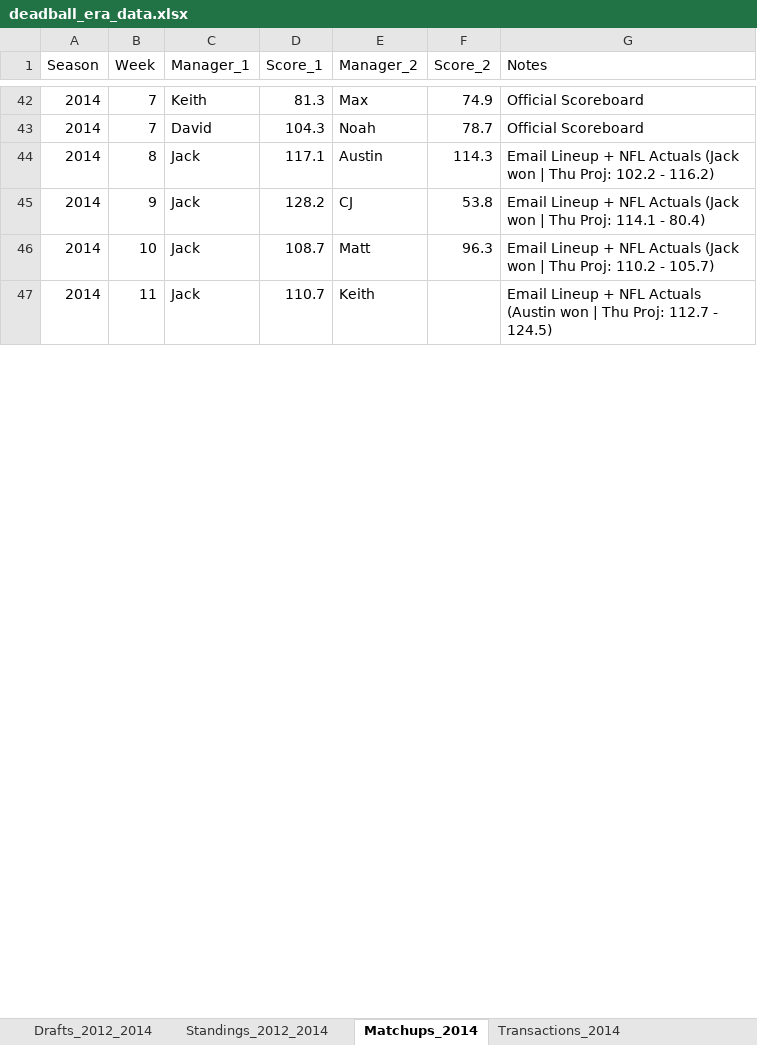
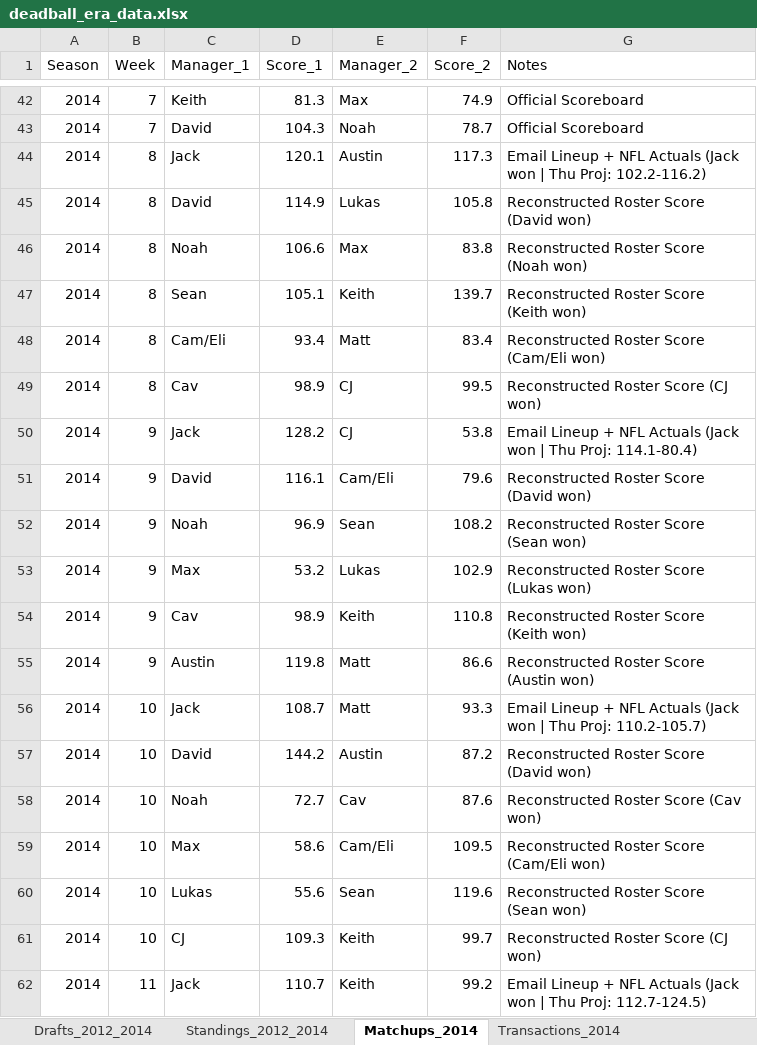
Before and after one commit to jsouth1215/DFFL-Reference, an Excel workbook: deadball_era_data.xlsx, sheet Matchups_2014, drawn as a sheet; only a part is shown, gaps mark what is left out; values as stored, in another font and other column widths than the file's, no borders; addresses are those after the commit; the diff covers the shown part only; the diff names each change by its address in the sheet, - before the commit and + after, or states it on an @@ line.

Commit message:
Save solved 2014 Weeks 1-16 full league matchups and reconstructed box scores

```diff
--- a/deadball_era_data.xlsx (sheet Matchups_2014)
+++ b/deadball_era_data.xlsx (sheet Matchups_2014)
-D44 (Score_1): 117.1
+D44 (Score_1): 120.1
-F44 (Score_2): 114.3
+F44 (Score_2): 117.3
-G44 (Notes): …Thu Proj: 102.2 - 116.2)
+G44 (Notes): …Thu Proj: 102.2-116.2)
+row 45: 2014 | 8 | David | 114.9 | Lukas | 105.8 | Reconstructed Roster Score (David won)
+row 46: 2014 | 8 | Noah | 106.6 | Max | 83.8 | Reconstructed Roster Score (Noah won)
+row 47: 2014 | 8 | Sean | 105.1 | Keith | 139.7 | Reconstructed Roster Score (Keith won)
+row 48: 2014 | 8 | Cam/Eli | 93.4 | Matt | 83.4 | Reconstructed Roster Score (Cam/Eli won)
+row 49: 2014 | 8 | Cav | 98.9 | CJ | 99.5 | Reconstructed Roster Score (CJ won)
-G50 (Notes): …Thu Proj: 114.1 - 80.4)
+G50 (Notes): …Thu Proj: 114.1-80.4)
+row 51: 2014 | 9 | David | 116.1 | Cam/Eli | 79.6 | Reconstructed Roster Score (David won)
+row 52: 2014 | 9 | Noah | 96.9 | Sean | 108.2 | Reconstructed Roster Score (Sean won)
+row 53: 2014 | 9 | Max | 53.2 | Lukas | 102.9 | Reconstructed Roster Score (Lukas won)
+row 54: 2014 | 9 | Cav | 98.9 | Keith | 110.8 | Reconstructed Roster Score (Keith won)
+row 55: 2014 | 9 | Austin | 119.8 | Matt | 86.6 | Reconstructed Roster Score (Austin won)
-F56 (Score_2): 96.3
+F56 (Score_2): 93.3
-G56 (Notes): …Thu Proj: 110.2 - 105.7)
+G56 (Notes): …Thu Proj: 110.2-105.7)
+row 57: 2014 | 10 | David | 144.2 | Austin | 87.2 | Reconstructed Roster Score (David won)
+row 58: 2014 | 10 | Noah | 72.7 | Cav | 87.6 | Reconstructed Roster Score (Cav won)
+row 59: 2014 | 10 | Max | 58.6 | Cam/Eli | 109.5 | Reconstructed Roster Score (Cam/Eli won)
+row 60: 2014 | 10 | Lukas | 55.6 | Sean | 119.6 | Reconstructed Roster Score (Sean won)
+row 61: 2014 | 10 | CJ | 109.3 | Keith | 99.7 | Reconstructed Roster Score (CJ won)
-F62 (Score_2): (empty)
+F62 (Score_2): 99.2
-G62 (Notes): …NFL Actuals (Austin won | Thu Proj: 112.7 - 124.5)
+G62 (Notes): …NFL Actuals (Jack won | Thu Proj: 112.7-124.5)
```
Also changed, not shown: 15 added rows and 5 edited cells elsewhere in this sheet, sheet Box_Scores_2014.
